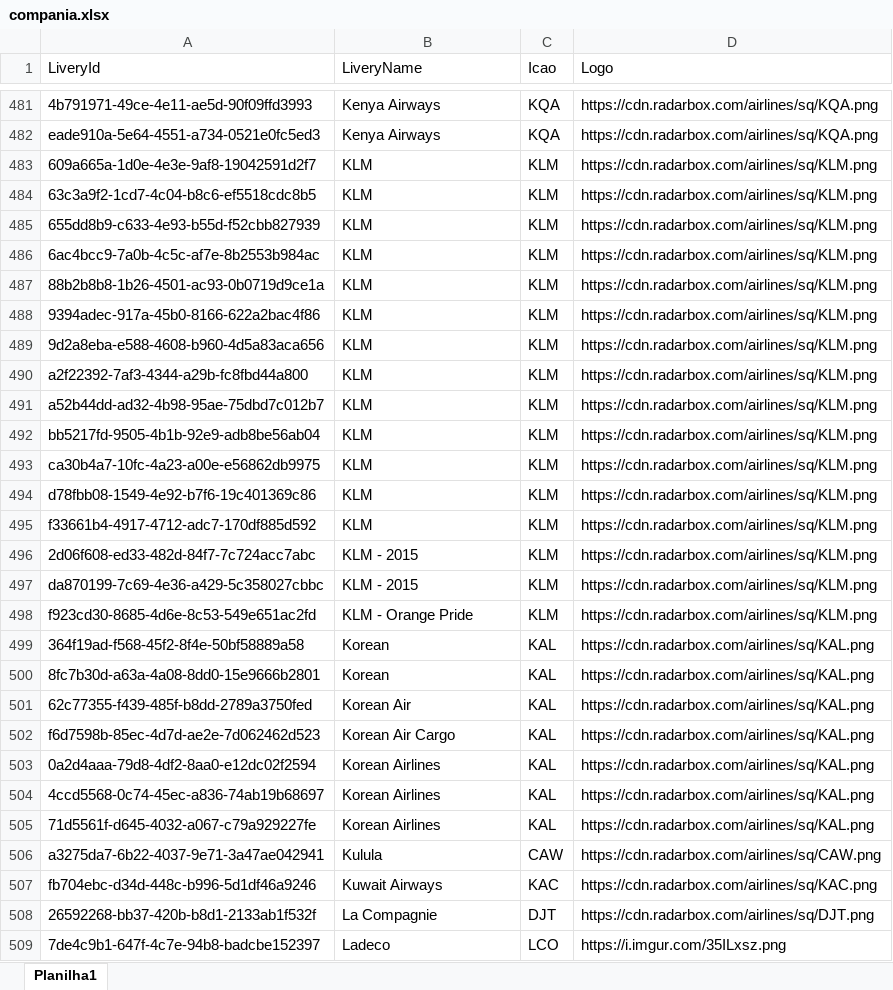
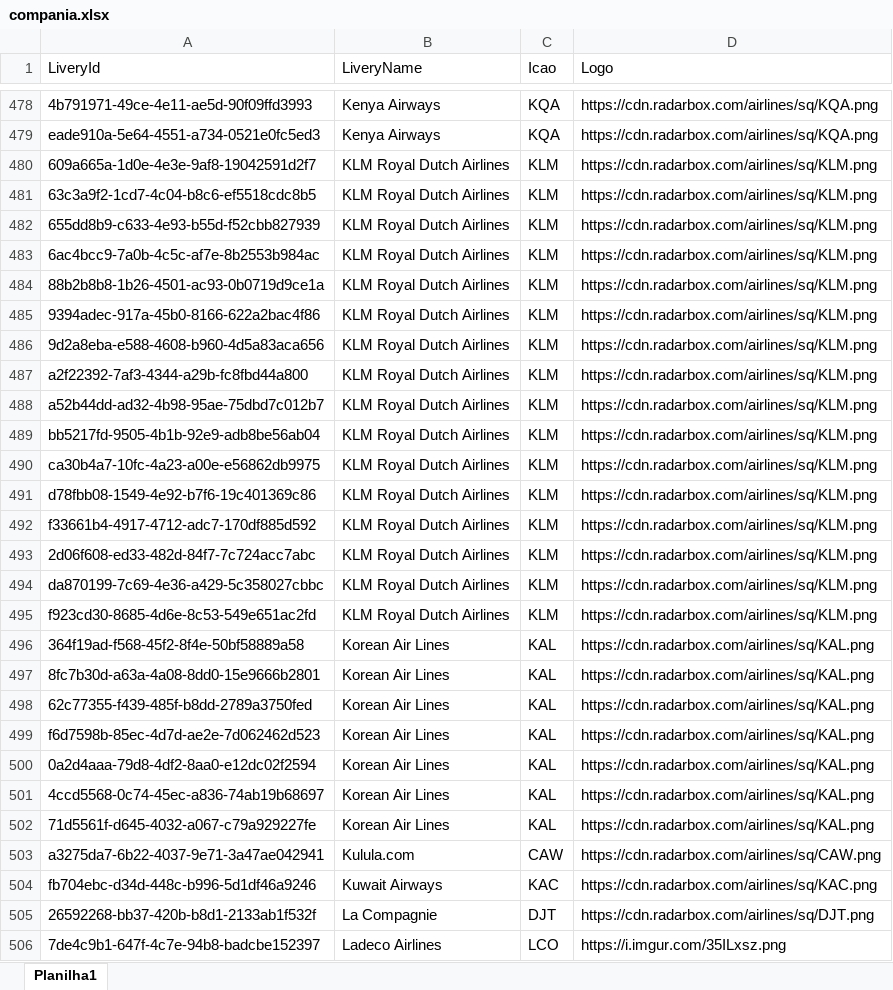
Before and after one commit to Dalmocabral/infinteflightaerobrasil_atc, an Excel workbook: compania.xlsx, sheet Planilha1, drawn as a sheet; only a part is shown, gaps mark what is left out; values as stored, in another font and other column widths than the file's, no cell formats; charts and pictures and conditional formats not drawn; addresses are those after the commit; the diff covers the shown part only; the diff names each change by its address in the sheet, - before the commit and + after, or states it on an @@ line.

```diff
--- a/compania.xlsx (sheet Planilha1)
+++ b/compania.xlsx (sheet Planilha1)
-B480:B492 (LiveryName): KLM
+B480:B492 (LiveryName): KLM Royal Dutch Airlines
-B493:B494 (LiveryName): KLM - 2015
+B493:B494 (LiveryName): KLM Royal Dutch Airlines
-B495 (LiveryName): KLM - Orange Pride
+B495 (LiveryName): KLM Royal Dutch Airlines
-B496:B497 (LiveryName): Korean
+B496:B497 (LiveryName): Korean Air Lines
-B498 (LiveryName): Korean Air
+B498 (LiveryName): Korean Air Lines
-B499 (LiveryName): Korean Air Cargo
+B499 (LiveryName): Korean Air Lines
-B500:B502 (LiveryName): Korean Airlines
+B500:B502 (LiveryName): Korean Air Lines
-B503 (LiveryName): Kulula
+B503 (LiveryName): Kulula.com
-B506 (LiveryName): Ladeco
+B506 (LiveryName): Ladeco Airlines
```
Also changed, not shown: 24 added rows, 25 removed rows, 1 moved row and 200 edited cells elsewhere in this sheet, cell formats, charts or pictures, premios.xlsx, 2 other files.
